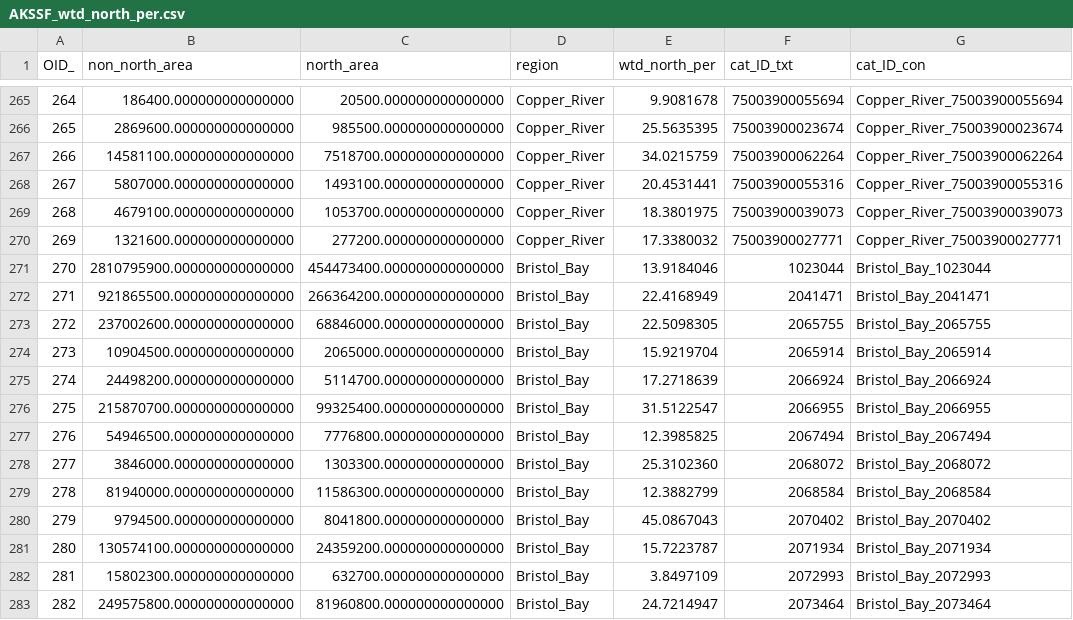
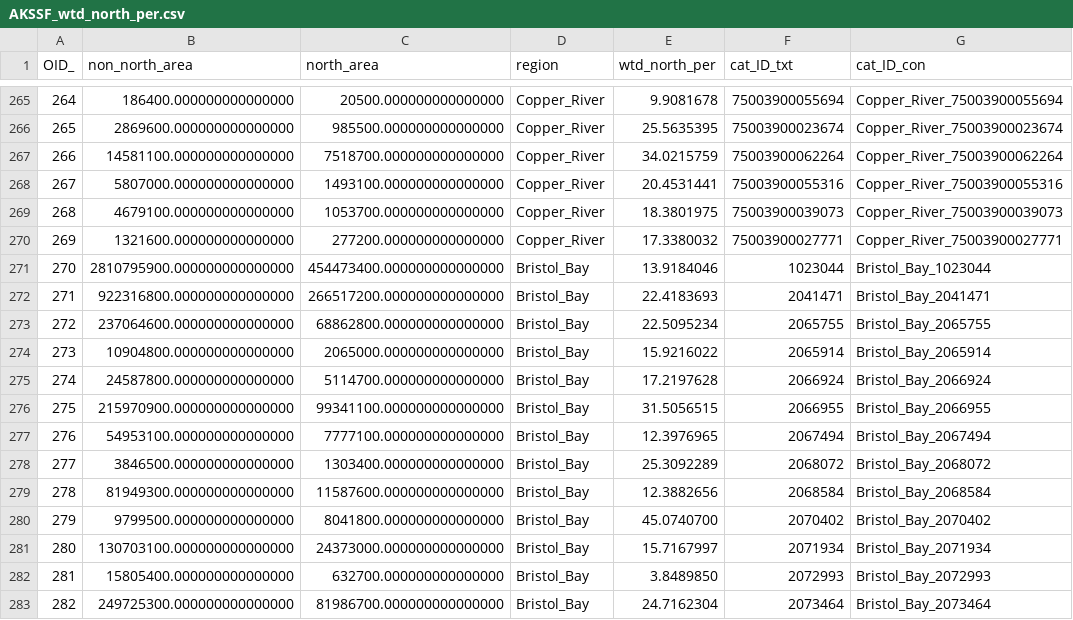
Before and after one commit to erinlarson/AKSSF, a CSV file: data_preparation/sensitivity_drivers/AKSSF_wtd_north_per.csv, drawn as a sheet; only a part is shown, gaps mark what is left out; the diff covers the shown part only.

```diff
--- a/data_preparation/sensitivity_drivers/AKSSF_wtd_north_per.csv
+++ b/data_preparation/sensitivity_drivers/AKSSF_wtd_north_per.csv
@@ -271,13 +271,13 @@
 270,2810795900.000000000000000,454473400.000000000000000,Bristol_Bay,13.9184046,1023044,Bristol_Bay_1023044
-271,921865500.000000000000000,266364200.000000000000000,Bristol_Bay,22.4168949,2041471,Bristol_Bay_2041471
-272,237002600.000000000000000,68846000.000000000000000,Bristol_Bay,22.5098305,2065755,Bristol_Bay_2065755
-273,10904500.000000000000000,2065000.000000000000000,Bristol_Bay,15.9219704,2065914,Bristol_Bay_2065914
-274,24498200.000000000000000,5114700.000000000000000,Bristol_Bay,17.2718639,2066924,Bristol_Bay_2066924
-275,215870700.000000000000000,99325400.000000000000000,Bristol_Bay,31.5122547,2066955,Bristol_Bay_2066955
-276,54946500.000000000000000,7776800.000000000000000,Bristol_Bay,12.3985825,2067494,Bristol_Bay_2067494
-277,3846000.000000000000000,1303300.000000000000000,Bristol_Bay,25.3102360,2068072,Bristol_Bay_2068072
-278,81940000.000000000000000,11586300.000000000000000,Bristol_Bay,12.3882799,2068584,Bristol_Bay_2068584
-279,9794500.000000000000000,8041800.000000000000000,Bristol_Bay,45.0867043,2070402,Bristol_Bay_2070402
-280,130574100.000000000000000,24359200.000000000000000,Bristol_Bay,15.7223787,2071934,Bristol_Bay_2071934
-281,15802300.000000000000000,632700.000000000000000,Bristol_Bay,3.8497109,2072993,Bristol_Bay_2072993
-282,249575800.000000000000000,81960800.000000000000000,Bristol_Bay,24.7214947,2073464,Bristol_Bay_2073464
+271,922316800.000000000000000,266517200.000000000000000,Bristol_Bay,22.4183693,2041471,Bristol_Bay_2041471
+272,237064600.000000000000000,68862800.000000000000000,Bristol_Bay,22.5095234,2065755,Bristol_Bay_2065755
+273,10904800.000000000000000,2065000.000000000000000,Bristol_Bay,15.9216022,2065914,Bristol_Bay_2065914
+274,24587800.000000000000000,5114700.000000000000000,Bristol_Bay,17.2197628,2066924,Bristol_Bay_2066924
+275,215970900.000000000000000,99341100.000000000000000,Bristol_Bay,31.5056515,2066955,Bristol_Bay_2066955
+276,54953100.000000000000000,7777100.000000000000000,Bristol_Bay,12.3976965,2067494,Bristol_Bay_2067494
+277,3846500.000000000000000,1303400.000000000000000,Bristol_Bay,25.3092289,2068072,Bristol_Bay_2068072
+278,81949300.000000000000000,11587600.000000000000000,Bristol_Bay,12.3882656,2068584,Bristol_Bay_2068584
+279,9799500.000000000000000,8041800.000000000000000,Bristol_Bay,45.0740700,2070402,Bristol_Bay_2070402
+280,130703100.000000000000000,24373000.000000000000000,Bristol_Bay,15.7167997,2071934,Bristol_Bay_2071934
+281,15805400.000000000000000,632700.000000000000000,Bristol_Bay,3.8489850,2072993,Bristol_Bay_2072993
+282,249725300.000000000000000,81986700.000000000000000,Bristol_Bay,24.7162304,2073464,Bristol_Bay_2073464
```
Also changed, not shown: 50 edited cells elsewhere in this file, data_preparation/sensitivity_drivers/AKSSF_Covariates.csv, data_preparation/sensitivity_drivers/AKSSF_wtd_elev.csv, 27 other files.
